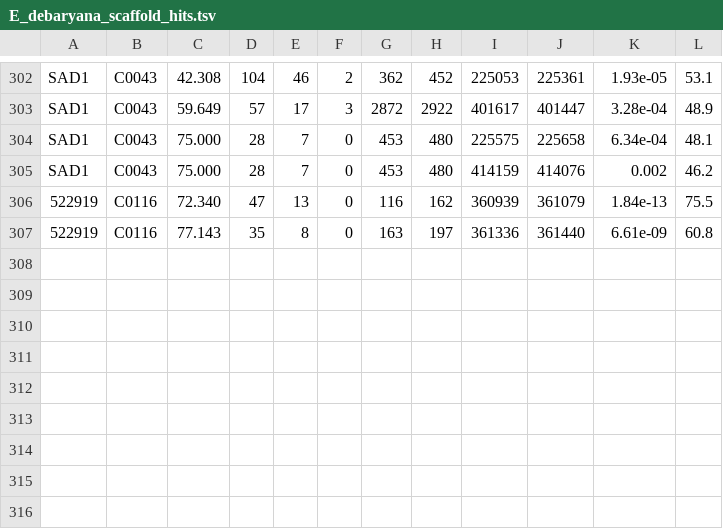
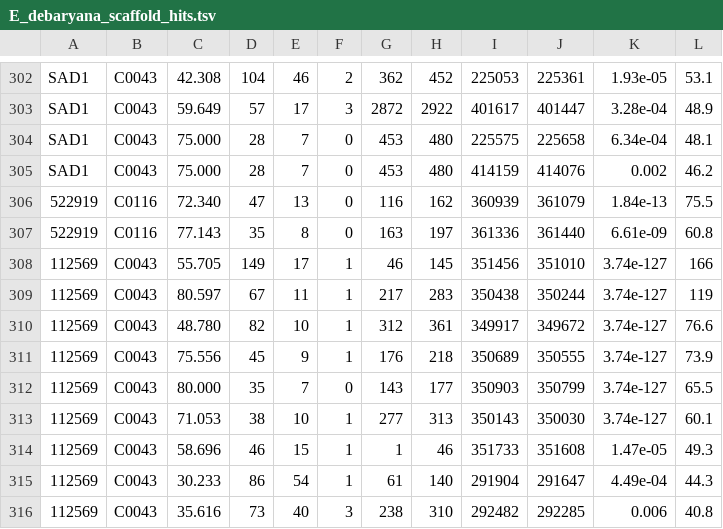
Before and after one commit to aays/MT_analysis, a TSV file: data/scaffold-mapping/E_debaryana_scaffold_hits.tsv, drawn as a sheet; only a part is shown, gaps mark what is left out; the diff names each change by its address in the sheet, - before the commit and + after, or states it on an @@ line.

```diff
--- a/data/scaffold-mapping/E_debaryana_scaffold_hits.tsv
+++ b/data/scaffold-mapping/E_debaryana_scaffold_hits.tsv
+row 308: 112569 | C0043 | 55.705 | 149 | 17 | 1 | 46 | 145 | 351456 | 351010 | 3.74e-127 | 166
+row 309: 112569 | C0043 | 80.597 | 67 | 11 | 1 | 217 | 283 | 350438 | 350244 | 3.74e-127 | 119
+row 310: 112569 | C0043 | 48.780 | 82 | 10 | 1 | 312 | 361 | 349917 | 349672 | 3.74e-127 | 76.6
+row 311: 112569 | C0043 | 75.556 | 45 | 9 | 1 | 176 | 218 | 350689 | 350555 | 3.74e-127 | 73.9
+row 312: 112569 | C0043 | 80.000 | 35 | 7 | 0 | 143 | 177 | 350903 | 350799 | 3.74e-127 | 65.5
+row 313: 112569 | C0043 | 71.053 | 38 | 10 | 1 | 277 | 313 | 350143 | 350030 | 3.74e-127 | 60.1
+row 314: 112569 | C0043 | 58.696 | 46 | 15 | 1 | 1 | 46 | 351733 | 351608 | 1.47e-05 | 49.3
+row 315: 112569 | C0043 | 30.233 | 86 | 54 | 1 | 61 | 140 | 291904 | 291647 | 4.49e-04 | 44.3
+row 316: 112569 | C0043 | 35.616 | 73 | 40 | 3 | 238 | 310 | 292482 | 292285 | 0.006 | 40.8
```
Also changed, not shown: data/blastp/C_incerta_fwd.tsv, data/blastp/E_debaryana_fwd.tsv, 6 other files.
